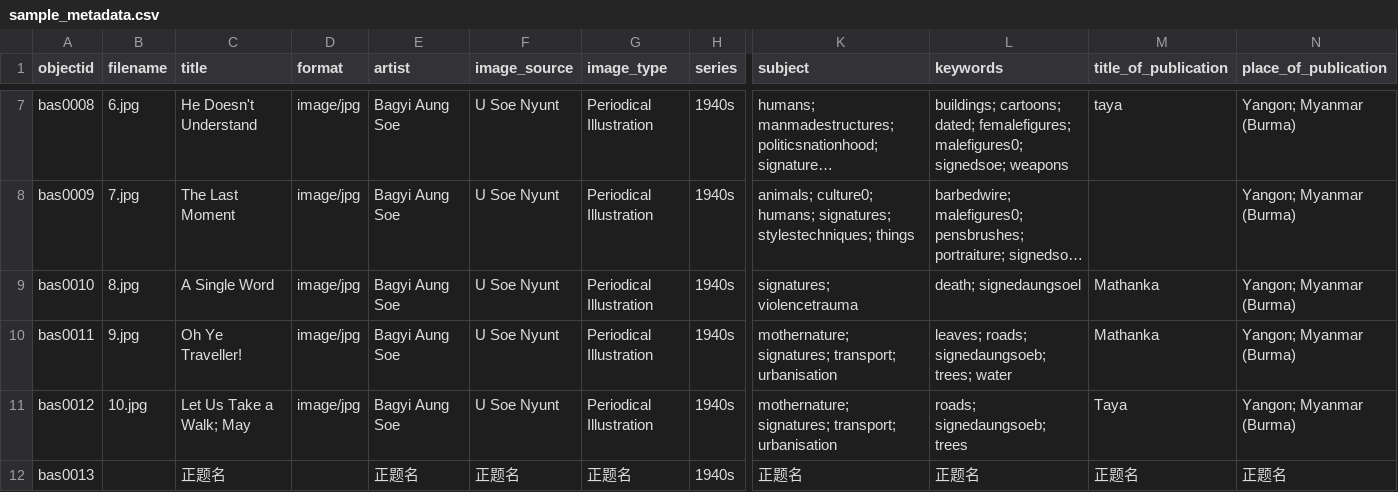
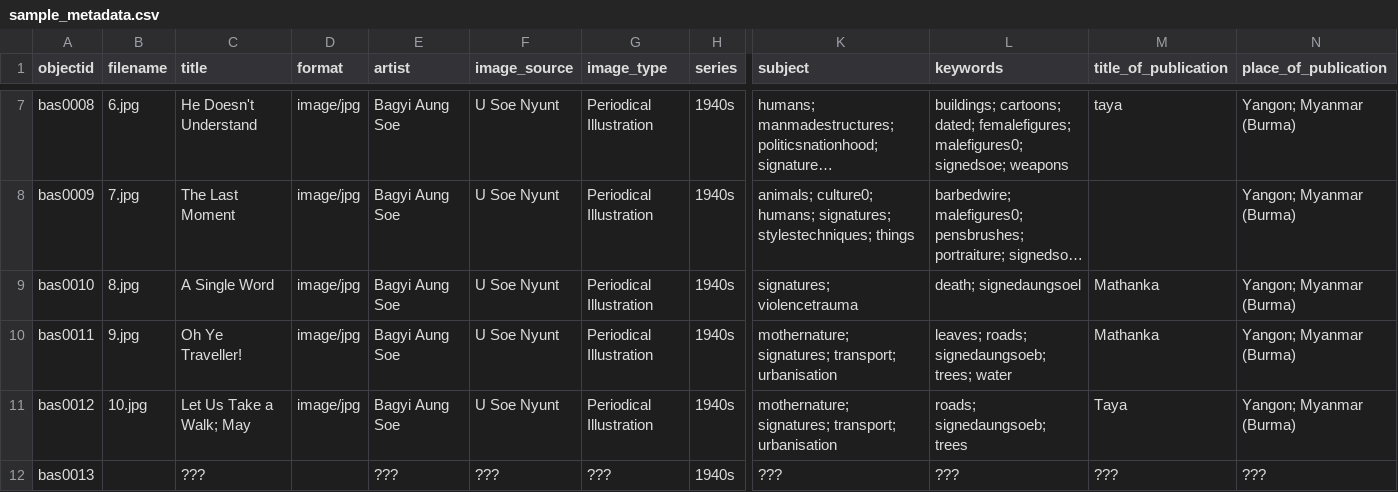
Before and after one commit to ntulibrary/digitalcollectiondemo, a CSV file: _data/sample_metadata.csv, drawn as a sheet; only a part is shown, gaps mark what is left out; long unchanged cells end in …; the diff names each change by its address in the sheet, - before the commit and + after, or states it on an @@ line.

Commit message:
update csv

```diff
--- a/_data/sample_metadata.csv
+++ b/_data/sample_metadata.csv
-C12 (title): 正题名
+C12 (title): ???
-E12 (artist): 正题名
+E12 (artist): ???
-F12 (image_source): 正题名
+F12 (image_source): ???
-G12 (image_type): 正题名
+G12 (image_type): ???
-K12 (subject): 正题名
+K12 (subject): ???
-L12 (keywords): 正题名
+L12 (keywords): ???
-M12 (title_of_publication): 正题名
+M12 (title_of_publication): ???
-N12 (place_of_publication): 正题名
+N12 (place_of_publication): ???
```
